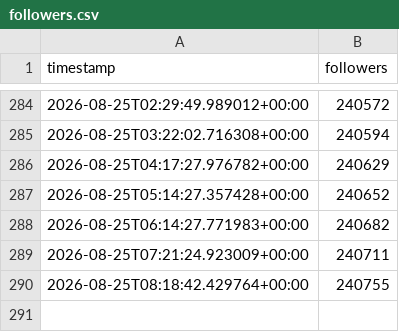
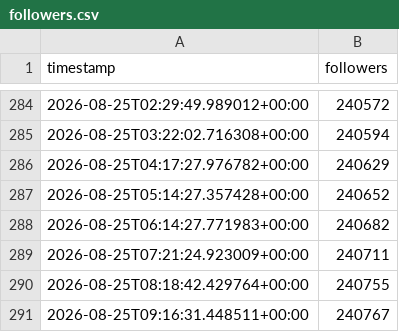
Before and after one commit to maithanhduyan/social-media-follower-history, a CSV file: followers.csv, drawn as a sheet; only a part is shown, gaps mark what is left out; the diff names each change by its address in the sheet, - before the commit and + after, or states it on an @@ line.

```diff
--- a/followers.csv
+++ b/followers.csv
+row 291: 2026-08-25T09:16:31.448511+00:00 | 240767
```
